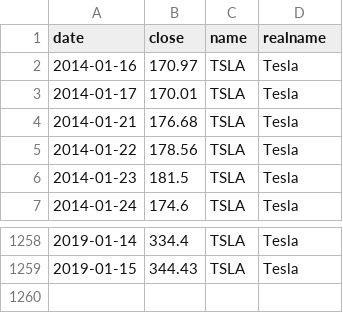
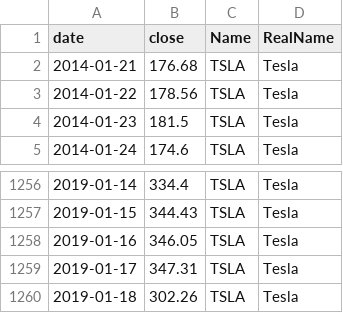
Before and after one commit to hksdatascience/website, a CSV file: data/Tesla_Stock.csv, drawn as a sheet; only a part is shown, gaps mark what is left out.

```diff
--- a/data/Tesla_Stock.csv
+++ b/data/Tesla_Stock.csv
@@ -1,4 +1,2 @@
-date,close,name,realname
-2014-01-16,170.97,TSLA,Tesla
-2014-01-17,170.01,TSLA,Tesla
+date,close,Name,RealName
 2014-01-21,176.68,TSLA,Tesla
@@ -1259 +1257,4 @@ date,close,name,realname
 2019-01-15,344.43,TSLA,Tesla
+2019-01-16,346.05,TSLA,Tesla
+2019-01-17,347.31,TSLA,Tesla
+2019-01-18,302.26,TSLA,Tesla
```
Also changed, not shown: data/investment-data.csv, 15 other files.
